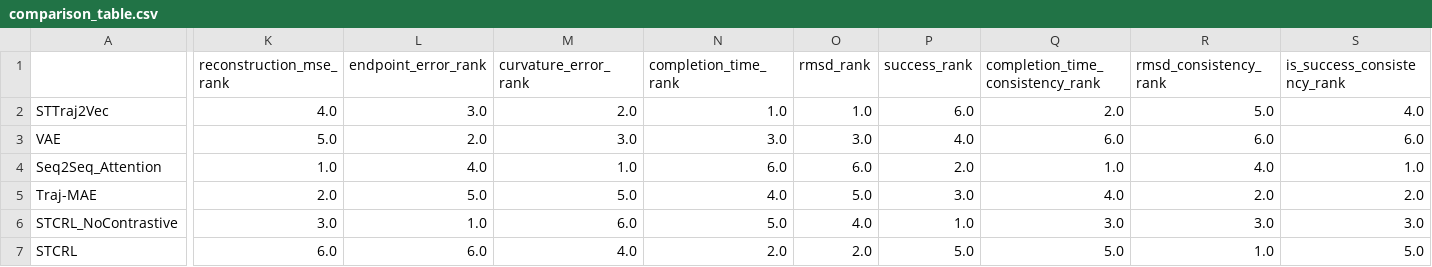
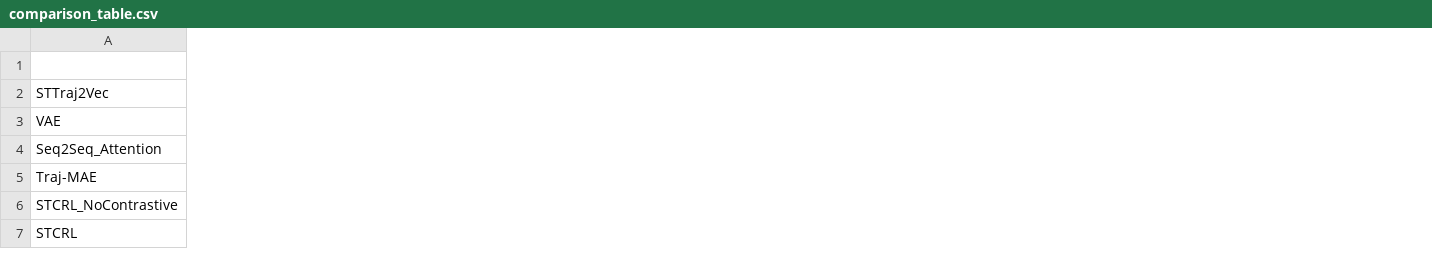
Before and after one commit to RaihanSabique/SMT-Learner, a CSV file: saved_models/baseline_results_test/comparison_table.csv, drawn as a sheet; only a part is shown, gaps mark what is left out; the diff covers the shown part only; the diff names each change by its address in the sheet, - before the commit and + after, or states it on an @@ line.

```diff
--- a/saved_models/baseline_results_test/comparison_table.csv
+++ b/saved_models/baseline_results_test/comparison_table.csv
-column K (reconstruction_mse_rank), rows 2-7: 4.0 | 5.0 | 1.0 | 2.0 | 3.0 | 6.0
-column L (endpoint_error_rank), rows 2-7: 3.0 | 2.0 | 4.0 | 5.0 | 1.0 | 6.0
-column M (curvature_error_rank), rows 2-7: 2.0 | 3.0 | 1.0 | 5.0 | 6.0 | 4.0
-column N (completion_time_rank), rows 2-7: 1.0 | 3.0 | 6.0 | 4.0 | 5.0 | 2.0
-column O (rmsd_rank), rows 2-7: 1.0 | 3.0 | 6.0 | 5.0 | 4.0 | 2.0
-column P (success_rank), rows 2-7: 6.0 | 4.0 | 2.0 | 3.0 | 1.0 | 5.0
-column Q (completion_time_consistency_rank), rows 2-7: 2.0 | 6.0 | 1.0 | 4.0 | 3.0 | 5.0
-column R (rmsd_consistency_rank), rows 2-7: 5.0 | 6.0 | 4.0 | 2.0 | 3.0 | 1.0
-column S (is_success_consistency_rank), rows 2-7: 4.0 | 6.0 | 1.0 | 2.0 | 3.0 | 5.0
```
Also changed, not shown: 1 edited cell elsewhere in this file, 18 other files.
